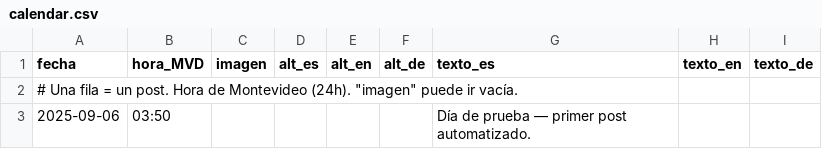
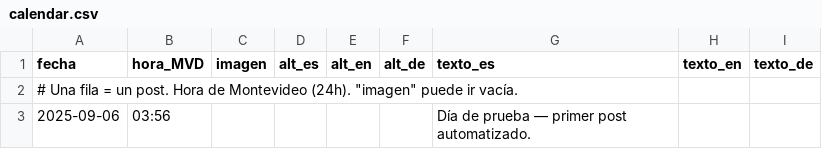
Before and after one commit to jmestrallet/otto-diario, a CSV file: calendar.csv, drawn as a sheet.

Commit message:
Update calendar.csv

```diff
--- a/calendar.csv
+++ b/calendar.csv
@@ -2,2 +2,2 @@ fecha,hora_MVD,imagen,alt_es,alt_en,alt_de,texto_es,texto_en,texto_de
 # Una fila = un post. Hora de Montevideo (24h). "imagen" puede ir vacía.
-2025-09-06,03:50,,,"","","Día de prueba — primer post automatizado.","",""
+2025-09-06,03:56,,,"","","Día de prueba — primer post automatizado.","",""
```
